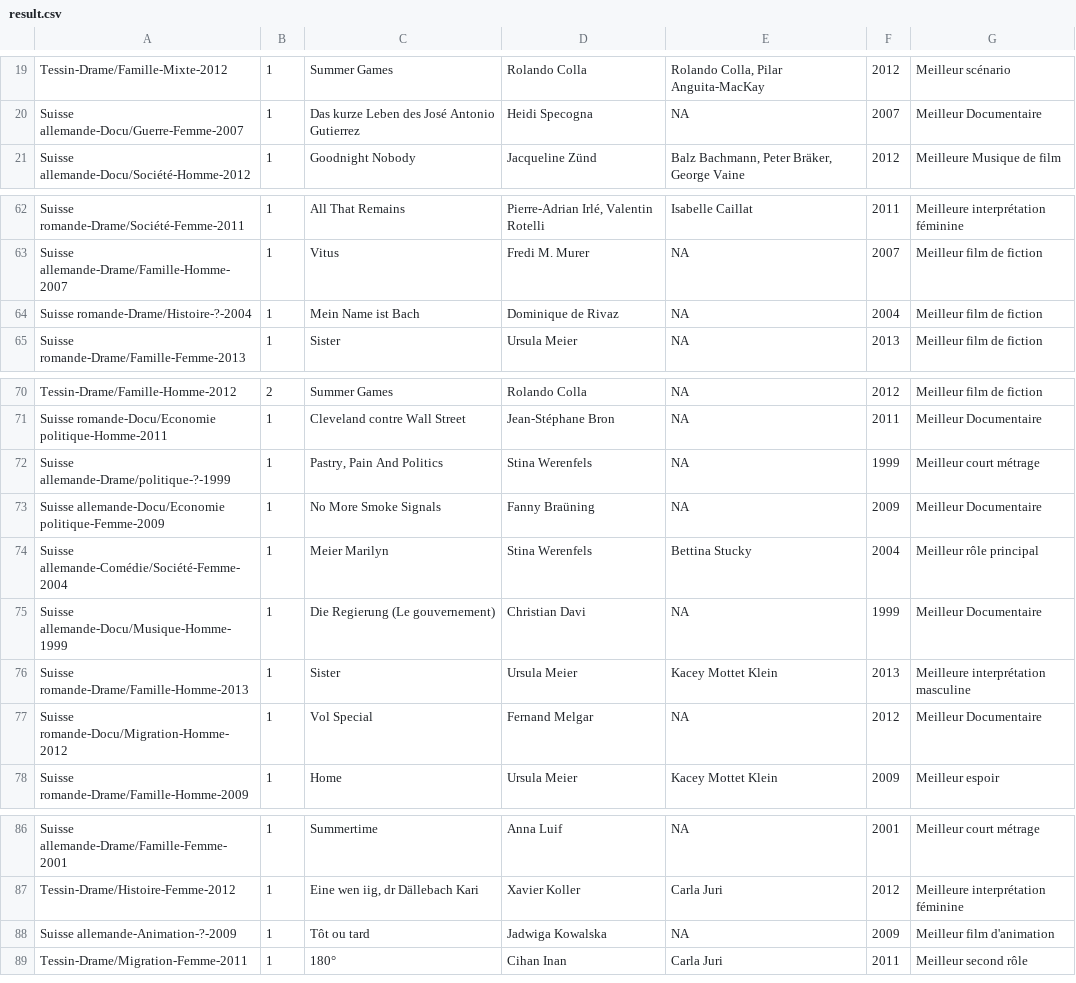
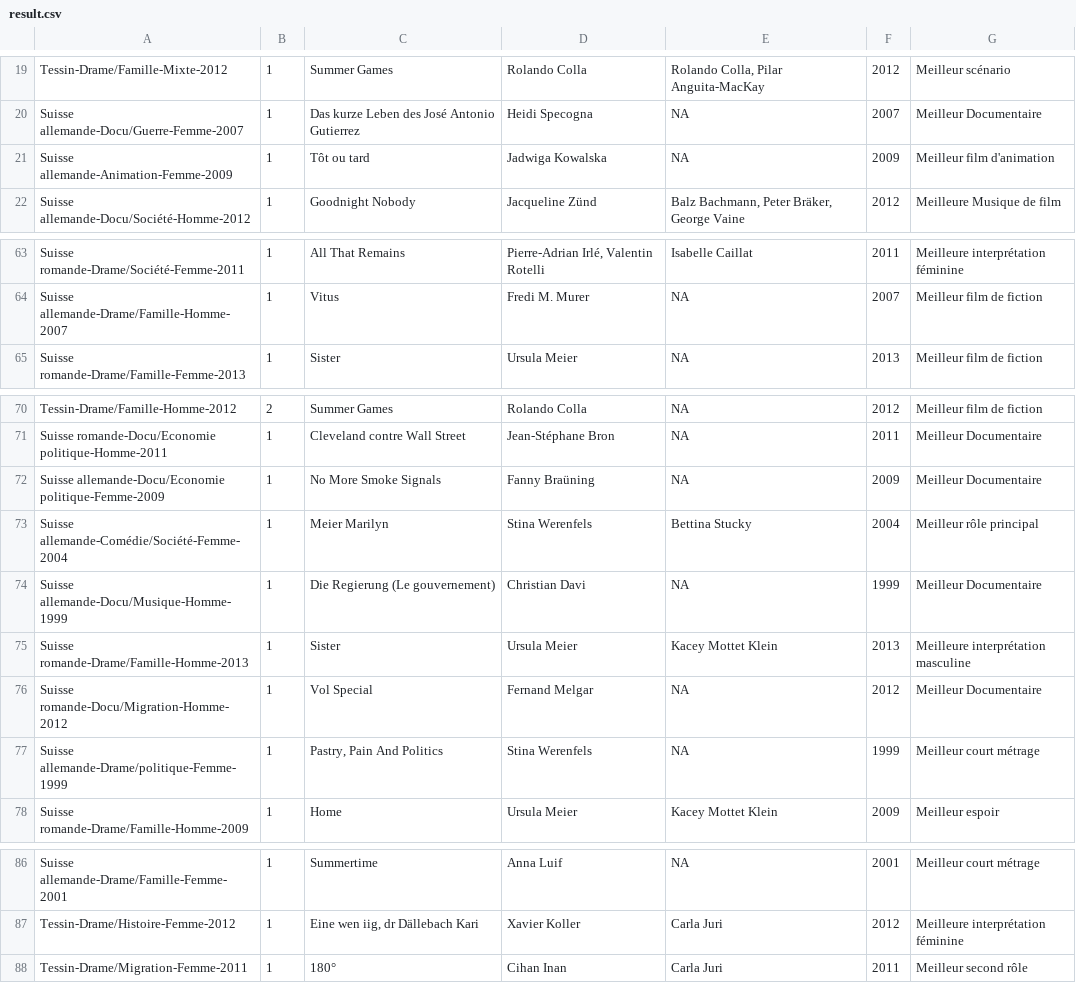
Before and after one commit to ikarius/ikarius.github.io, a CSV file: dataviz/rts/sunburst/result.csv, drawn as a sheet; only a part is shown, gaps mark what is left out; removed rows and columns are numbered as before the commit, all else as after; the diff covers the shown part only; the diff names each change by its address in the sheet, - before the commit and + after, or states it on an @@ line.

Commit message:
Updated genders: final ?

```diff
--- a/dataviz/rts/sunburst/result.csv
+++ b/dataviz/rts/sunburst/result.csv
+row 21: Suisse allemande-Animation-Femme-2009 | 1 | Tôt ou tard | Jadwiga Kowalska | NA | 2009 | Meilleur film d'animation
-row 64: Suisse romande-Drame/Histoire-?-2004 | 1 | Mein Name ist Bach | Dominique de Rivaz | NA | 2004 | Meilleur film de fiction
-row 72: Suisse allemande-Drame/politique-?-1999 | 1 | Pastry, Pain And Politics | Stina Werenfels | NA | 1999 | Meilleur court métrage
+row 77: Suisse allemande-Drame/politique-Femme-1999 | 1 | Pastry, Pain And Politics | Stina Werenfels | NA | 1999 | Meilleur court métrage
-row 88: Suisse allemande-Animation-?-2009 | 1 | Tôt ou tard | Jadwiga Kowalska | NA | 2009 | Meilleur film d'animation
```
Also changed, not shown: 1 added row elsewhere in this file.
